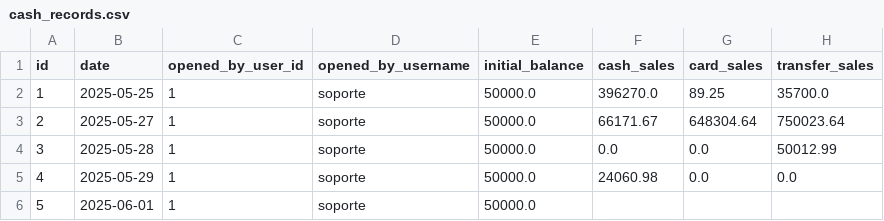
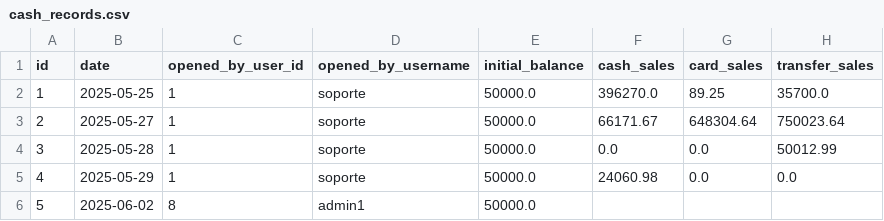
Before and after one commit to Gaborend/Tienda-proyecto, a CSV file: data/cash_records.csv, drawn as a sheet; only a part is shown; the diff names each change by its address in the sheet, - before the commit and + after, or states it on an @@ line.

```diff
--- a/data/cash_records.csv
+++ b/data/cash_records.csv
-B6 (date): 2025-06-01
+B6 (date): 2025-06-02
-C6 (opened_by_user_id): 1
+C6 (opened_by_user_id): 8
-D6 (opened_by_username): soporte
+D6 (opened_by_username): admin1
```
Also changed, not shown: data/config_audit_log.csv, data/customer_history.csv, 24 other files.
